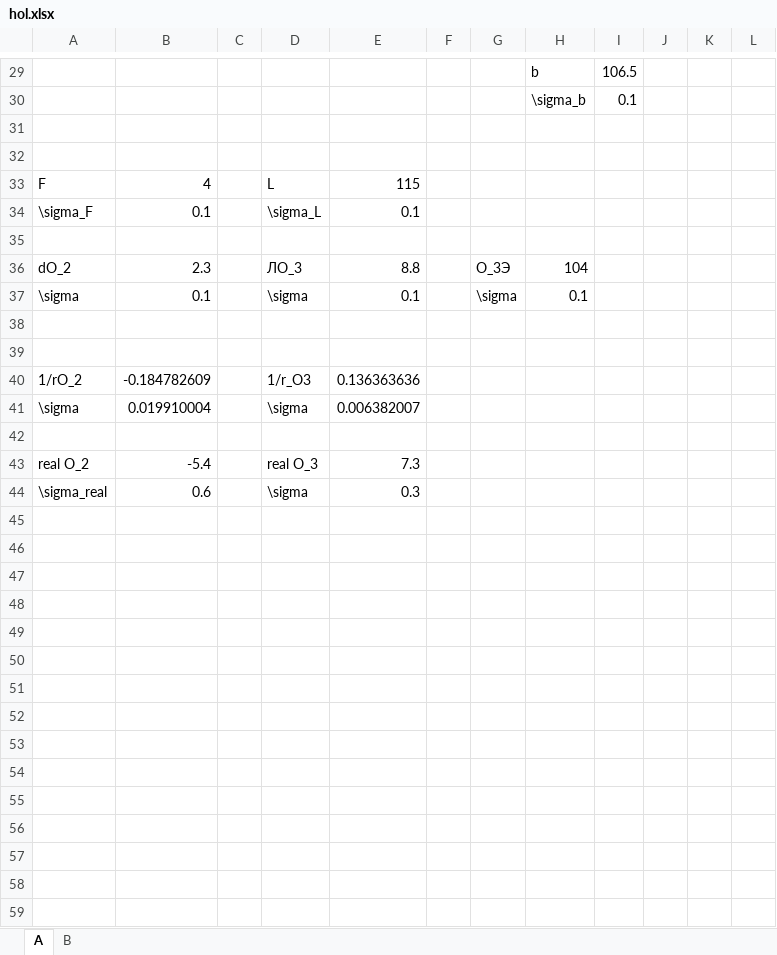
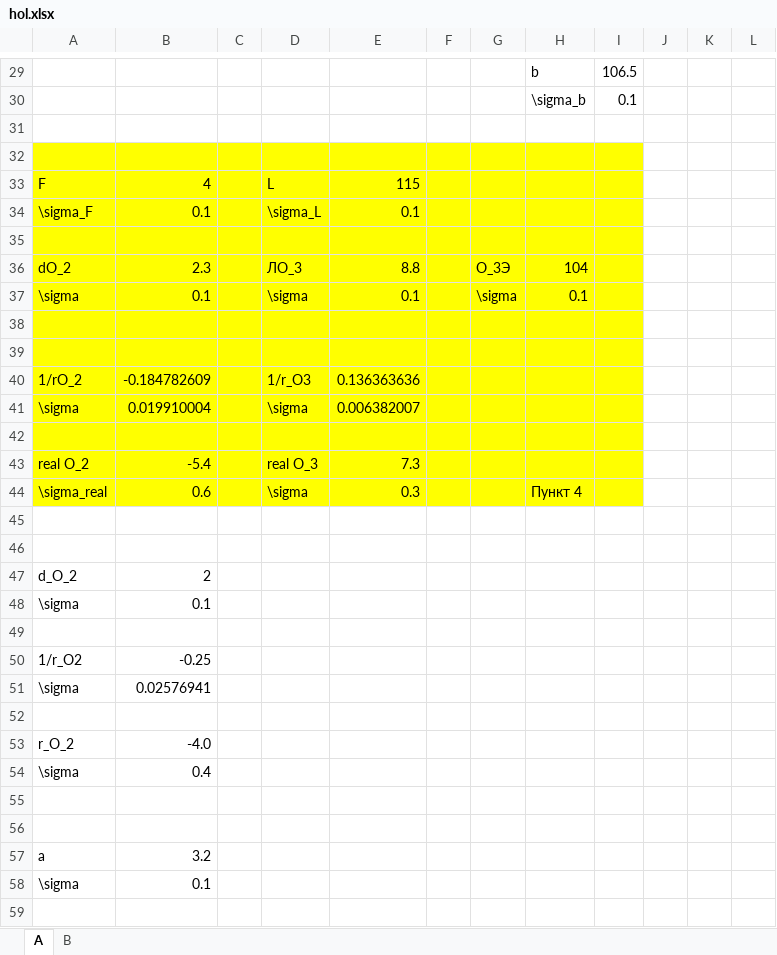
Before and after one commit to 106-inc/PhysLabsIV, an Excel workbook: 4.3.5/hol.xlsx, sheet A, drawn as a sheet; only a part is shown, gaps mark what is left out; values as stored, in another font and other column widths than the file's, no borders; the diff covers the shown part only; the diff names each change by its address in the sheet, - before the commit and + after, or states it on an @@ line.

Commit message:
p4 added

```diff
--- a/4.3.5/hol.xlsx (sheet A)
+++ b/4.3.5/hol.xlsx (sheet A)
-A32:I44 fill: none
+A32:I44 fill: #FFFF00
-H44: (empty)
+H44: Пункт 4
+row 45: (empty)
+row 46: (empty)
+row 47: d_O_2 | 2
+row 48: \sigma | 0.1
+row 49: (empty)
+row 50: 1/r_O2 | -0.25
+row 51: \sigma | 0.02576941
+row 52: (empty)
+row 53: r_O_2 | -4.0
+row 54: \sigma | 0.4
+row 55: (empty)
+row 56: (empty)
+row 57: a | 3.2
+row 58: \sigma | 0.1
+row 59: (empty)
```
Also changed, not shown: 7 added rows elsewhere in this sheet.
